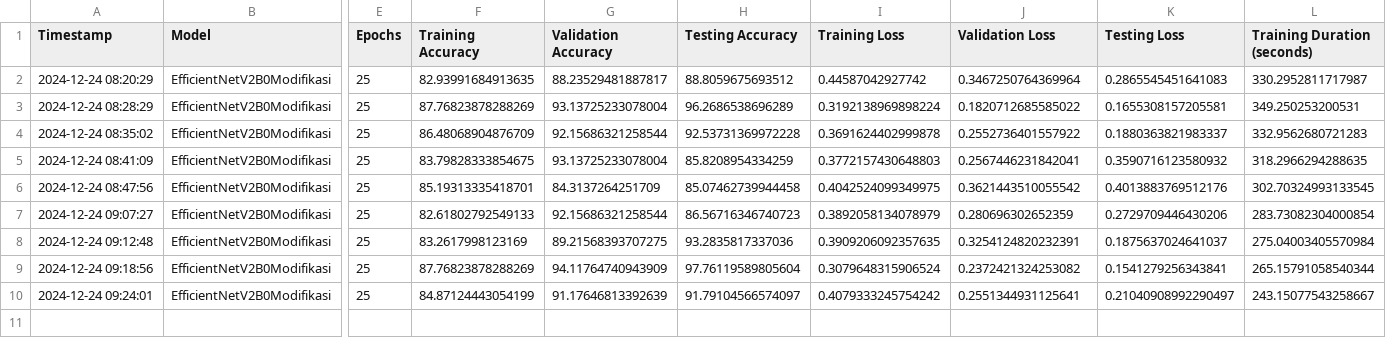
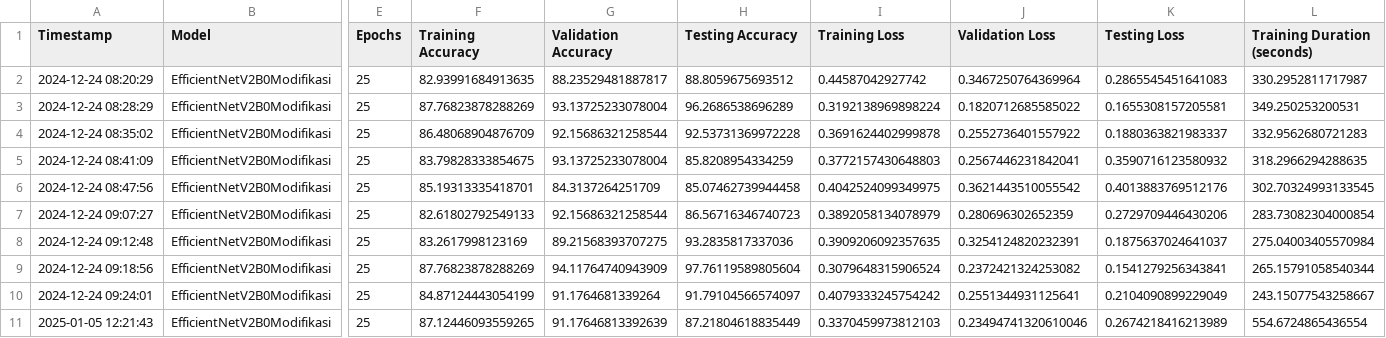
Before and after one commit to AbiyaMakruf/TelU-Tubes-ProjectAkhir-BeanLeaf, a CSV file: results/csv/delete_block_results.csv, drawn as a sheet; only a part is shown, gaps mark what is left out; rows hold the shown columns only; the diff names each change by its address in the sheet, - before the commit and + after, or states it on an @@ line.

```diff
--- a/results/csv/delete_block_results.csv
+++ b/results/csv/delete_block_results.csv
-G10 (Validation Accuracy): 91.17646813392639
+G10 (Validation Accuracy): 91.1764681339264
-K10 (Testing Loss): 0.21040908992290497
+K10 (Testing Loss): 0.2104090899229049
+row 11: 2025-01-05 12:21:43 | EfficientNetV2B0Modifikasi | 25 | 87.12446093559265 | 91.17646813392639 | 87.21804618835449 | 0.3370459973812103 | 0.23494741320610046 | 0.2674218416213989 | 554.6724865436554
```
Also changed, not shown: results/csv/kFold/kfold_EfficientNetV2B0Modifikasi_(224x224)_results_summary.csv, results/csv/kFold/kfold_results_EfficientNetV2B0Modifikasi_(224x224).csv, 6 other files.
